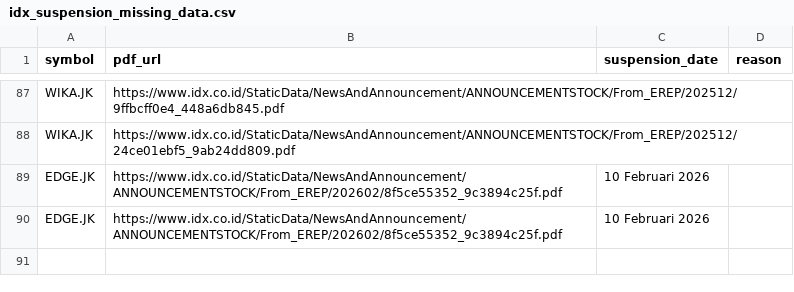
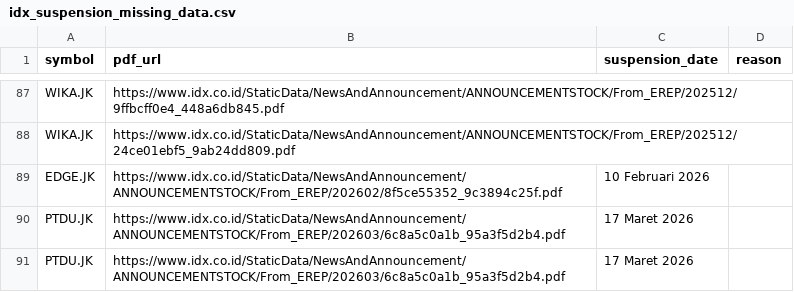
Before and after one commit to supertypeai/sectors_idx_suspension, a CSV file: data_incomplete/idx_suspension_missing_data.csv, drawn as a sheet; only a part is shown, gaps mark what is left out.

```diff
--- a/data_incomplete/idx_suspension_missing_data.csv
+++ b/data_incomplete/idx_suspension_missing_data.csv
@@ -89,2 +89,3 @@ WIKA.JK,https://www.idx.co.id/StaticData/NewsAndAnnouncement/ANNOUNCEMENTSTOCK/F
 EDGE.JK,https://www.idx.co.id/StaticData/NewsAndAnnouncement/ANNOUNCEMENTSTOCK/From_EREP/202602/8f5ce55352_9c3894c25f.pdf,10 Februari 2026,
-EDGE.JK,https://www.idx.co.id/StaticData/NewsAndAnnouncement/ANNOUNCEMENTSTOCK/From_EREP/202602/8f5ce55352_9c3894c25f.pdf,10 Februari 2026,
+PTDU.JK,https://www.idx.co.id/StaticData/NewsAndAnnouncement/ANNOUNCEMENTSTOCK/From_EREP/202603/6c8a5c0a1b_95a3f5d2b4.pdf,17 Maret 2026,
+PTDU.JK,https://www.idx.co.id/StaticData/NewsAndAnnouncement/ANNOUNCEMENTSTOCK/From_EREP/202603/6c8a5c0a1b_95a3f5d2b4.pdf,17 Maret 2026,
```
